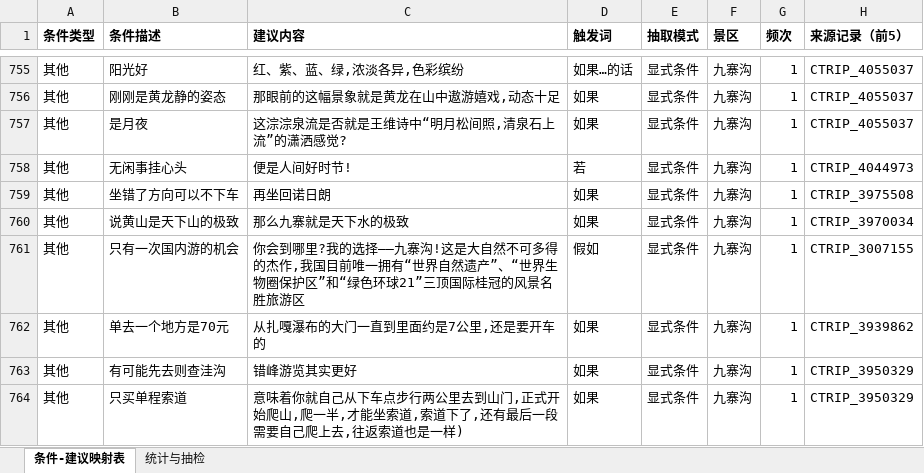
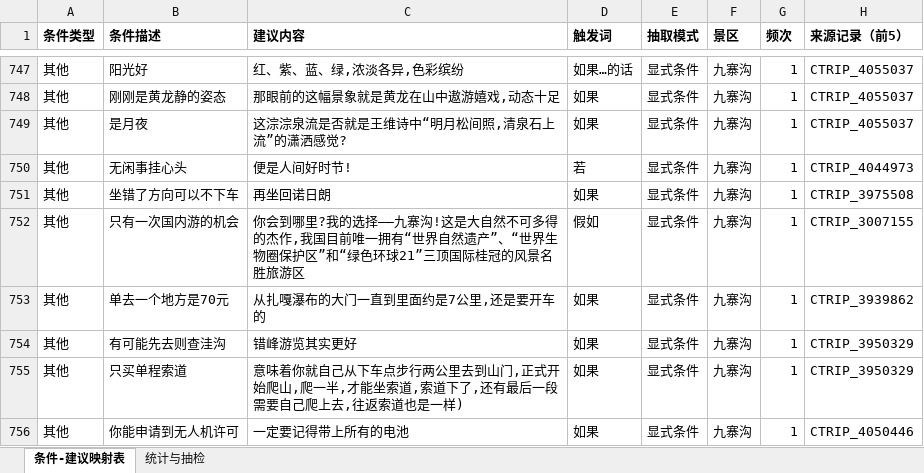
Before and after one commit to Breeze1733/Data-Mining-Course-Lab, an Excel workbook: task5/output/conditional_mapping_table.xlsx, sheet 条件-建议映射表, drawn as a sheet; only a part is shown, gaps mark what is left out; the shorter side is filled out with more unchanged rows; values as stored, in another font and other column widths than the file's, no borders; the diff covers the shown part only; the diff names each change by its address in the sheet, - before the commit and + after, or states it on an @@ line.

```diff
--- a/task5/output/conditional_mapping_table.xlsx (sheet 条件-建议映射表)
+++ b/task5/output/conditional_mapping_table.xlsx (sheet 条件-建议映射表)
-row 760: 其他 | 说黄山是天下山的极致 | 那么九寨就是天下水的极致 | 如果 | 显式条件 | 九寨沟 | 1 | CTRIP_3970034
```
Also changed, not shown: 10 removed rows elsewhere in this sheet, sheet 统计与抽检, 47 other files.
